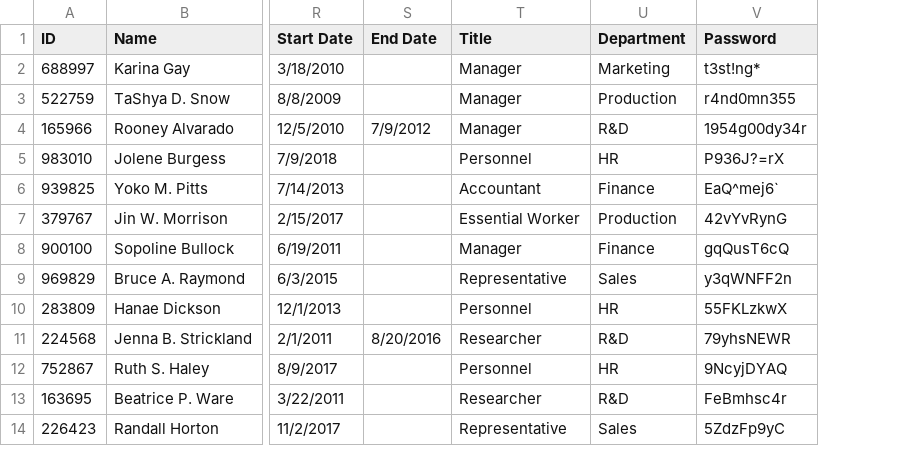
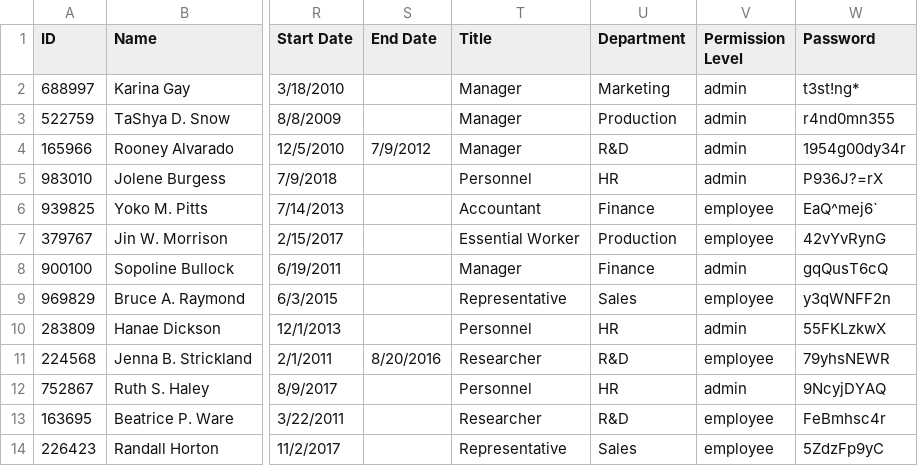
Before and after one commit to Superbentley1/TEAM1, a CSV file: employees.csv, drawn as a sheet; only a part is shown, gaps mark what is left out; the diff names each change by its address in the sheet, - before the commit and + after, or states it on an @@ line.

Commit message:
Login is now functional, with different permission levels.
Unfortunately, this means you need to use a correct employee ID and password to log in, as well.

```diff
--- a/employees.csv
+++ b/employees.csv
+column V (Permission Level), rows 2-14: admin | admin | admin | admin | employee | employee | admin | employee | admin | employee | admin | employee | employee
```
Also changed, not shown: 1 other file.
